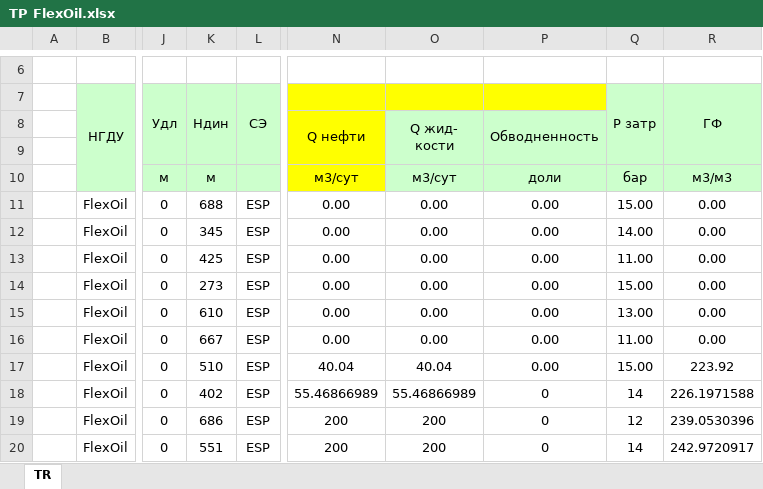
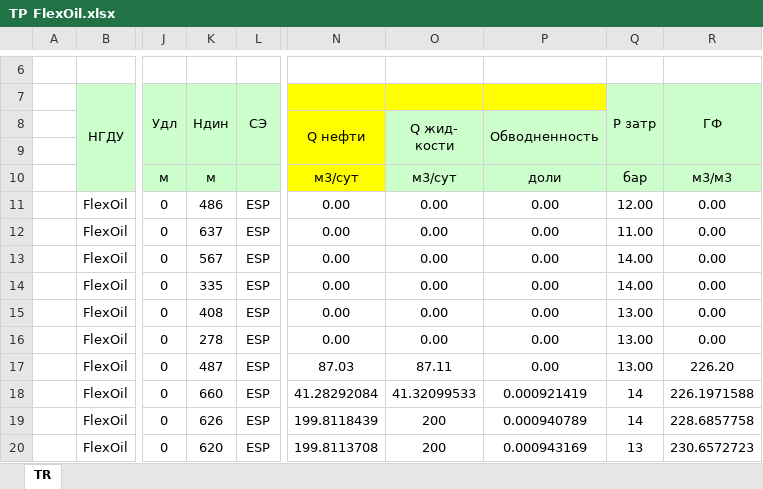
Before and after one commit to unifloc/simgame, an Excel workbook: game/resultspace/FlexOil/ТР FlexOil.xlsx, sheet TR, drawn as a sheet; only a part is shown, gaps mark what is left out; values as stored, in another font and other column widths than the file's, no borders; conditional formats not drawn; the diff covers the shown part only; the diff names each change by its address in the sheet, - before the commit and + after, or states it on an @@ line.

```diff
--- a/game/resultspace/FlexOil/ТР FlexOil.xlsx (sheet TR)
+++ b/game/resultspace/FlexOil/ТР FlexOil.xlsx (sheet TR)
-K11 (Ндин): 688
+K11 (Ндин): 486
-Q11 (Р затр): 15.00
+Q11 (Р затр): 12.00
-K12 (Ндин): 345
+K12 (Ндин): 637
-Q12 (Р затр): 14.00
+Q12 (Р затр): 11.00
-K13 (Ндин): 425
+K13 (Ндин): 567
-Q13 (Р затр): 11.00
+Q13 (Р затр): 14.00
-K14 (Ндин): 273
+K14 (Ндин): 335
-Q14 (Р затр): 15.00
+Q14 (Р затр): 14.00
-K15 (Ндин): 610
+K15 (Ндин): 408
-K16 (Ндин): 667
+K16 (Ндин): 278
-Q16 (Р затр): 11.00
+Q16 (Р затр): 13.00
-K17 (Ндин): 510
+K17 (Ндин): 487
-N17: 40.04
+N17: 87.03
-O17: 40.04
+O17: 87.11
-Q17 (Р затр): 15.00
+Q17 (Р затр): 13.00
-R17 (ГФ): 223.92
+R17 (ГФ): 226.20
-K18 (Ндин): 402
+K18 (Ндин): 660
-N18: 55.46866989
+N18: 41.28292084
-O18: 55.46866989
+O18: 41.32099533
-P18: 0
+P18: 0.000921419
-K19 (Ндин): 686
+K19 (Ндин): 626
-N19: 200
+N19: 199.8118439
-P19: 0
+P19: 0.000940789
-Q19 (Р затр): 12
+Q19 (Р затр): 14
-R19 (ГФ): 239.0530396
+R19 (ГФ): 228.6857758
-K20 (Ндин): 551
+K20 (Ндин): 620
-N20: 200
+N20: 199.8113708
-P20: 0
+P20: 0.000943169
-Q20 (Р затр): 14
+Q20 (Р затр): 13
-R20 (ГФ): 242.9720917
+R20 (ГФ): 230.6572723
```
Also changed, not shown: 30 edited cells elsewhere in this sheet, game/resultspace/FlexOil/МЭР FlexOil сырой.xlsx, game/resultspace/FlexOil/МЭР FlexOil.xlsx, 12 other files.
